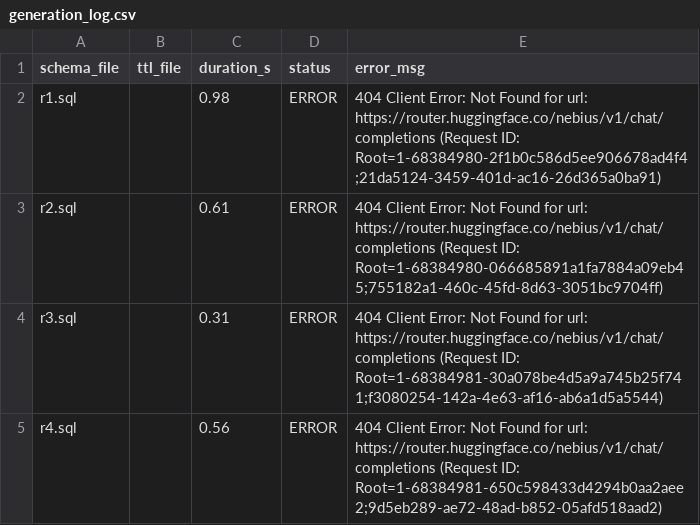
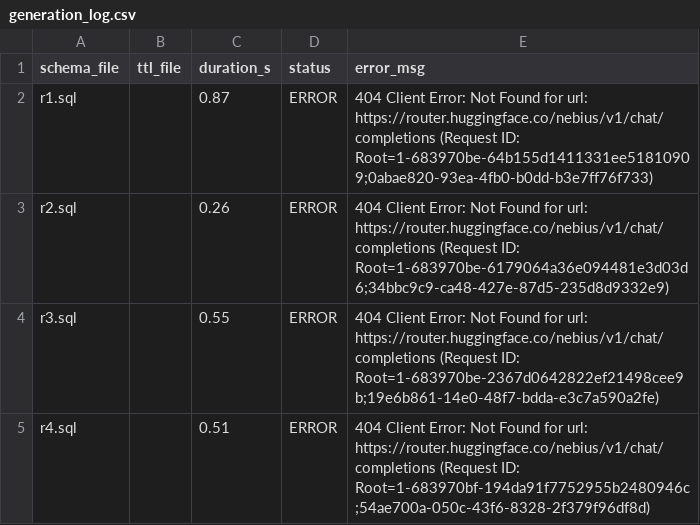
Before and after one commit to iz4ack/RDB2OWL-Bench, a CSV file: experimentacion/results/mistralai/Mistral-Nemo-Instruct-2407/default/generation_log.csv, drawn as a sheet.

```diff
--- a/experimentacion/results/mistralai/Mistral-Nemo-Instruct-2407/default/generation_log.csv
+++ b/experimentacion/results/mistralai/Mistral-Nemo-Instruct-2407/default/generation_log.csv
@@ -1,5 +1,5 @@
 schema_file,ttl_file,duration_s,status,error_msg
-r1.sql,,0.98,ERROR,404 Client Error: Not Found for url: https://router.huggingface.co/nebius/v1/chat/completions (Request ID: Root=1-68384980-2f1b0c586d5ee906678ad4f4;21da5124-3459-401d-ac16-26d365a0ba91)
-r2.sql,,0.61,ERROR,404 Client Error: Not Found for url: https://router.huggingface.co/nebius/v1/chat/completions (Request ID: Root=1-68384980-066685891a1fa7884a09eb45;755182a1-460c-45fd-8d63-3051bc9704ff)
-r3.sql,,0.31,ERROR,404 Client Error: Not Found for url: https://router.huggingface.co/nebius/v1/chat/completions (Request ID: Root=1-68384981-30a078be4d5a9a745b25f741;f3080254-142a-4e63-af16-ab6a1d5a5544)
-r4.sql,,0.56,ERROR,404 Client Error: Not Found for url: https://router.huggingface.co/nebius/v1/chat/completions (Request ID: Root=1-68384981-650c598433d4294b0aa2aee2;9d5eb289-ae72-48ad-b852-05afd518aad2)
+r1.sql,,0.87,ERROR,404 Client Error: Not Found for url: https://router.huggingface.co/nebius/v1/chat/completions (Request ID: Root=1-683970be-64b155d1411331ee51810909;0abae820-93ea-4fb0-b0dd-b3e7ff76f733)
+r2.sql,,0.26,ERROR,404 Client Error: Not Found for url: https://router.huggingface.co/nebius/v1/chat/completions (Request ID: Root=1-683970be-6179064a36e094481e3d03d6;34bbc9c9-ca48-427e-87d5-235d8d9332e9)
+r3.sql,,0.55,ERROR,404 Client Error: Not Found for url: https://router.huggingface.co/nebius/v1/chat/completions (Request ID: Root=1-683970be-2367d0642822ef21498cee9b;19e6b861-14e0-48f7-bdda-e3c7a590a2fe)
+r4.sql,,0.51,ERROR,404 Client Error: Not Found for url: https://router.huggingface.co/nebius/v1/chat/completions (Request ID: Root=1-683970bf-194da91f7752955b2480946c;54ae700a-050c-43f6-8328-2f379f96df8d)
```
Also changed, not shown: 20 other files.
